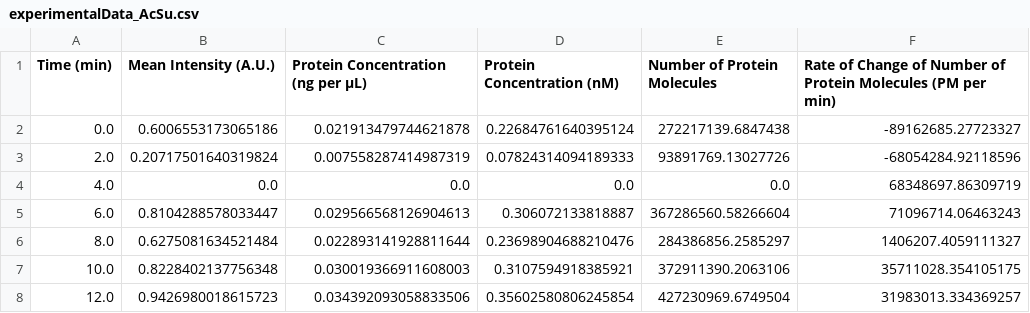
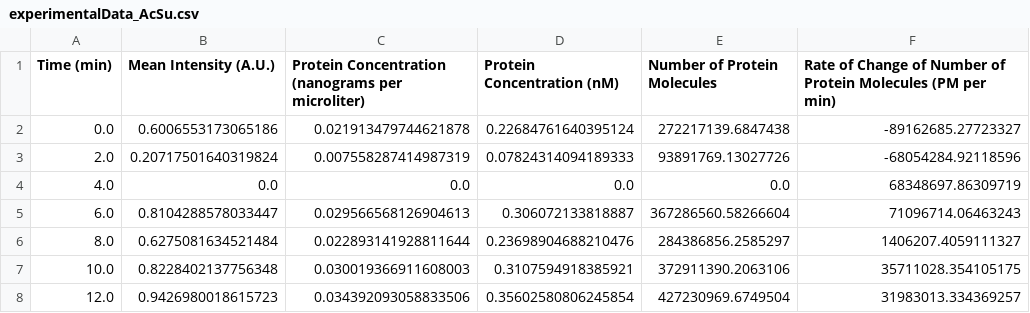
Before and after one commit to dalarios/activedrops_surf, a CSV file: experimentalData_AcSu.csv, drawn as a sheet; only a part is shown; the diff names each change by its address in the sheet, - before the commit and + after, or states it on an @@ line.

```diff
--- a/experimentalData_AcSu.csv
+++ b/experimentalData_AcSu.csv
-C1: Protein Concentration (ng per µL)
+C1: Protein Concentration (nanograms per microliter)
```
Also changed, not shown: experimentalData_AcSu2.csv, experimentalData_AdPa.csv, 48 other files.
